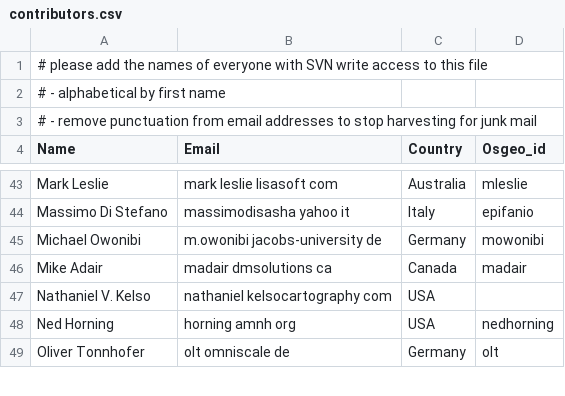
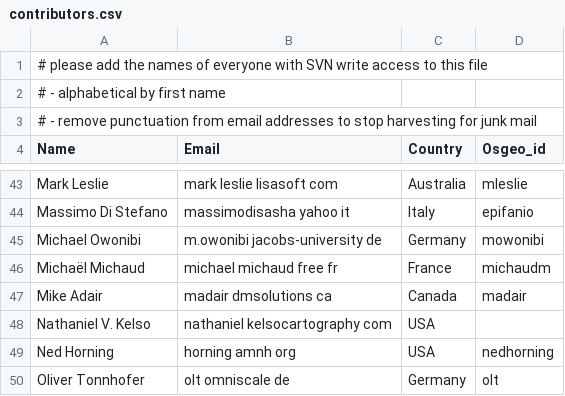
Before and after one commit to bermud/OSGeoLive-svn, a CSV file: doc/contributors.csv, drawn as a sheet; only a part is shown, gaps mark what is left out; the diff names each change by its address in the sheet, - before the commit and + after, or states it on an @@ line.

Commit message:
added Michael Michaud (michaudm)
git-svn-id: http://svn.osgeo.org/osgeo/livedvd/gisvm/trunk@7307 7da46fd8-bd2a-0410-a152-cf9810cf5b10

```diff
--- a/doc/contributors.csv
+++ b/doc/contributors.csv
+row 46: Michaël Michaud | michael michaud free fr | France | michaudm
```
